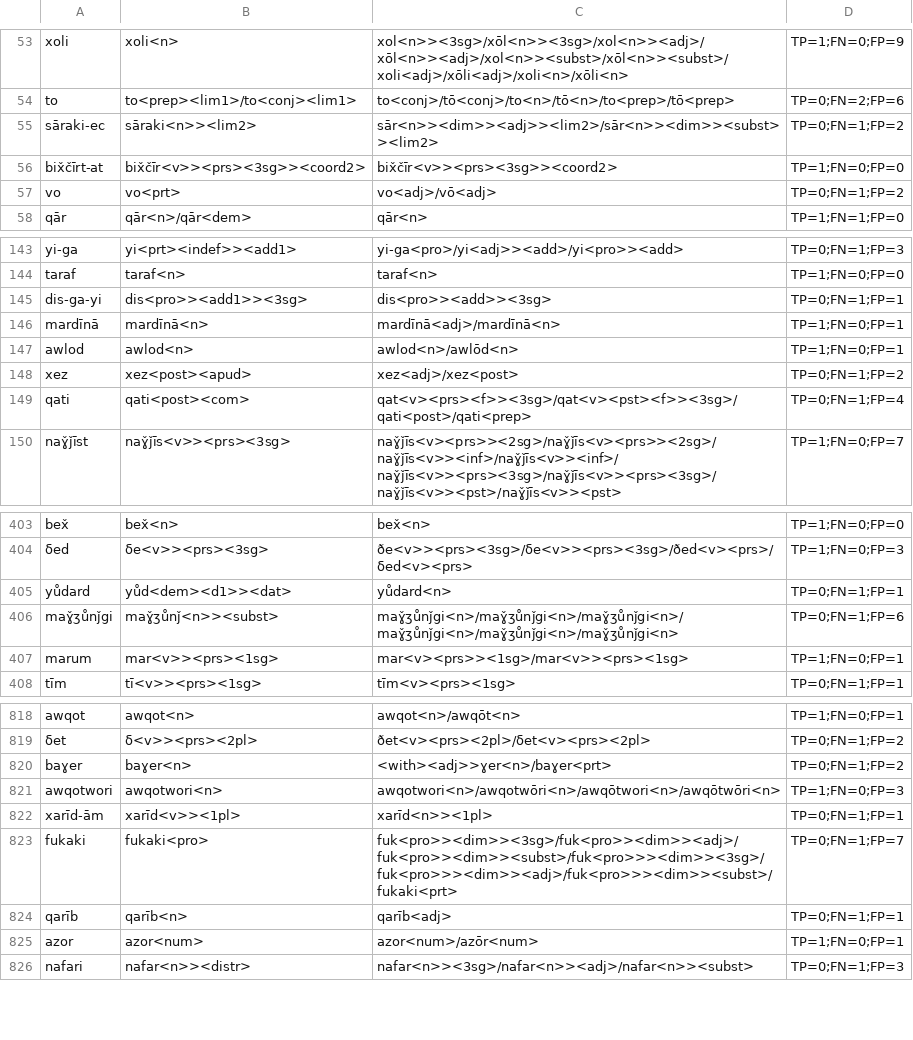
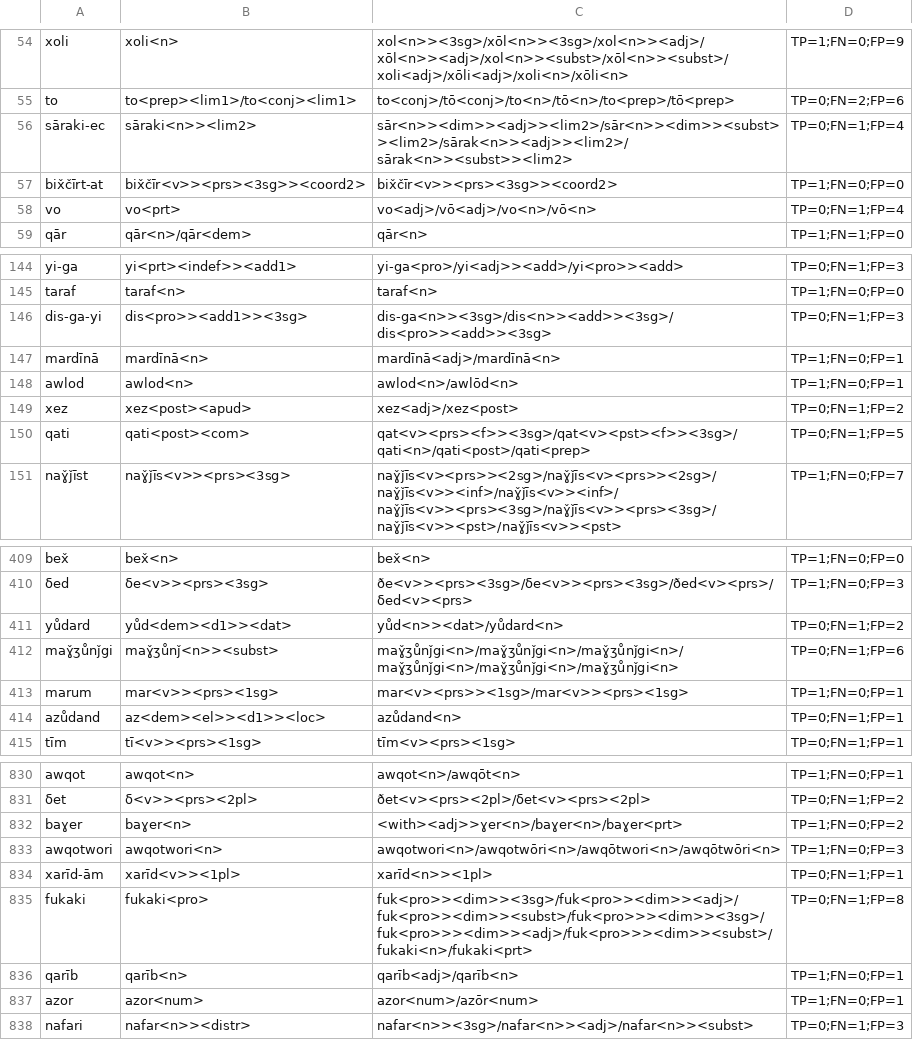
Before and after one commit to afmigoo/shughni_morphology, a CSV file: scripts/metrics/results/total/unique_subdir/Exact.csv, drawn as a sheet; only a part is shown, gaps mark what is left out; the diff covers the shown part only.

```diff
--- a/scripts/metrics/results/total/unique_subdir/Exact.csv
+++ b/scripts/metrics/results/total/unique_subdir/Exact.csv
@@ -54,5 +55,5 @@ xoli,xoli<n>,xol<n>><3sg>/xōl<n>><3sg>/xol<n>><adj>/xōl<n>><adj>/xol<n>><subst
 to,to<prep><lim1>/to<conj><lim1>,to<conj>/tō<conj>/to<n>/tō<n>/to<prep>/tō<prep>,TP=0;FN=2;FP=6
-sāraki-ec,sāraki<n>><lim2>,sār<n>><dim>><adj>><lim2>/sār<n>><dim>><subst>><lim2>,TP=0;FN=1;FP=2
+sāraki-ec,sāraki<n>><lim2>,sār<n>><dim>><adj>><lim2>/sār<n>><dim>><subst>><lim2>/sārak<n>><adj>><lim2>/sārak<n>><subst>><lim2>,TP=0;FN=1;FP=4
 bix̌čīrt-at,bix̌čīr<v>><prs><3sg>><coord2>,bix̌čīr<v>><prs><3sg>><coord2>,TP=1;FN=0;FP=0
-vo,vo<prt>,vo<adj>/vō<adj>,TP=0;FN=1;FP=2
+vo,vo<prt>,vo<adj>/vō<adj>/vo<n>/vō<n>,TP=0;FN=1;FP=4
 qār,qār<n>/qār<dem>,qār<n>,TP=1;FN=1;FP=0
@@ -144,3 +145,3 @@ yi-ga,yi<prt><indef>><add1>,yi-ga<pro>/yi<adj>><add>/yi<pro>><add>,TP=0;FN=1;FP=
 taraf,taraf<n>,taraf<n>,TP=1;FN=0;FP=0
-dis-ga-yi,dis<pro>><add1>><3sg>,dis<pro>><add>><3sg>,TP=0;FN=1;FP=1
+dis-ga-yi,dis<pro>><add1>><3sg>,dis-ga<n>><3sg>/dis<n>><add>><3sg>/dis<pro>><add>><3sg>,TP=0;FN=1;FP=3
 mardīnā,mardīnā<n>,mardīnā<adj>/mardīnā<n>,TP=1;FN=0;FP=1
@@ -148,3 +149,3 @@ awlod,awlod<n>,awlod<n>/awlōd<n>,TP=1;FN=0;FP=1
 xez,xez<post><apud>,xez<adj>/xez<post>,TP=0;FN=1;FP=2
-qati,qati<post><com>,qat<v><prs><f>><3sg>/qat<v><pst><f>><3sg>/qati<post>/qati<prep>,TP=0;FN=1;FP=4
+qati,qati<post><com>,qat<v><prs><f>><3sg>/qat<v><pst><f>><3sg>/qati<n>/qati<post>/qati<prep>,TP=0;FN=1;FP=5
 naɣ̌ǰīst,naɣ̌ǰīs<v>><prs><3sg>,naɣ̌ǰīs<v><prs>><2sg>/naɣ̌ǰīs<v><prs>><2sg>/naɣ̌ǰīs<v>><inf>/naɣ̌ǰīs<v>><inf>/naɣ̌ǰīs<v>><prs><3sg>/naɣ̌ǰīs<v>><prs><3sg>/naɣ̌ǰīs<v>><pst>/naɣ̌ǰīs<v>><pst>,TP=1;FN=0;FP=7
@@ -404,5 +410,6 @@ bex̌,bex̌<n>,bex̌<n>,TP=1;FN=0;FP=0
 δed,δe<v>><prs><3sg>,ðe<v>><prs><3sg>/δe<v>><prs><3sg>/ðed<v><prs>/δed<v><prs>,TP=1;FN=0;FP=3
-yůdard,yůd<dem><d1>><dat>,yůdard<n>,TP=0;FN=1;FP=1
+yůdard,yůd<dem><d1>><dat>,yůd<n>><dat>/yůdard<n>,TP=0;FN=1;FP=2
 maɣ̌ӡůnǰgi,maɣ̌ʒůnǰ<n>><subst>,maɣ̌ӡůnǰgi<n>/maɣ̌ӡůnǰgi<n>/maɣ̌ʒůnǰgi<n>/maɣ̌ʒůnǰgi<n>/maɣ̌ӡůnǰgi<n>/maɣ̌ӡůnǰgi<n>,TP=0;FN=1;FP=6
 marum,mar<v>><prs><1sg>,mar<v><prs>><1sg>/mar<v>><prs><1sg>,TP=1;FN=0;FP=1
+azůdand,az<dem><el>><d1>><loc>,azůdand<n>,TP=0;FN=1;FP=1
 tīm,tī<v>><prs><1sg>,tīm<v><prs><1sg>,TP=0;FN=1;FP=1
@@ -819,7 +831,7 @@ awqot,awqot<n>,awqot<n>/awqōt<n>,TP=1;FN=0;FP=1
 δet,δ<v>><prs><2pl>,ðet<v><prs><2pl>/δet<v><prs><2pl>,TP=0;FN=1;FP=2
-baɣer,baɣer<n>,<with><adj>>ɣer<n>/baɣer<prt>,TP=0;FN=1;FP=2
+baɣer,baɣer<n>,<with><adj>>ɣer<n>/baɣer<n>/baɣer<prt>,TP=1;FN=0;FP=2
 awqotwori,awqotwori<n>,awqotwori<n>/awqotwōri<n>/awqōtwori<n>/awqōtwōri<n>,TP=1;FN=0;FP=3
 xarīd-ām,xarīd<v>><1pl>,xarīd<n>><1pl>,TP=0;FN=1;FP=1
-fukaki,fukaki<pro>,fuk<pro>><dim>><3sg>/fuk<pro>><dim>><adj>/fuk<pro>><dim>><subst>/fuk<pro>>><dim>><3sg>/fuk<pro>>><dim>><adj>/fuk<pro>>><dim>><subst>/fukaki<prt>,TP=0;FN=1;FP=7
-qarīb,qarīb<n>,qarīb<adj>,TP=0;FN=1;FP=1
+fukaki,fukaki<pro>,fuk<pro>><dim>><3sg>/fuk<pro>><dim>><adj>/fuk<pro>><dim>><subst>/fuk<pro>>><dim>><3sg>/fuk<pro>>><dim>><adj>/fuk<pro>>><dim>><subst>/fukaki<n>/fukaki<prt>,TP=0;FN=1;FP=8
+qarīb,qarīb<n>,qarīb<adj>/qarīb<n>,TP=1;FN=0;FP=1
 azor,azor<num>,azor<num>/azōr<num>,TP=1;FN=0;FP=1
```
Also changed, not shown: 15 added rows and 80 edited cells elsewhere in this file, scripts/metrics/results/total/unique_subdir/POS.csv, scripts/metrics/results/total/unique_subdir/Stem.csv, 9 other files.
